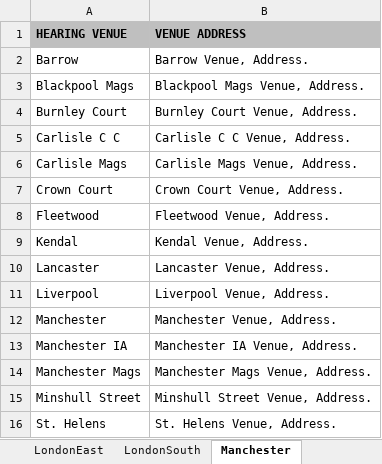
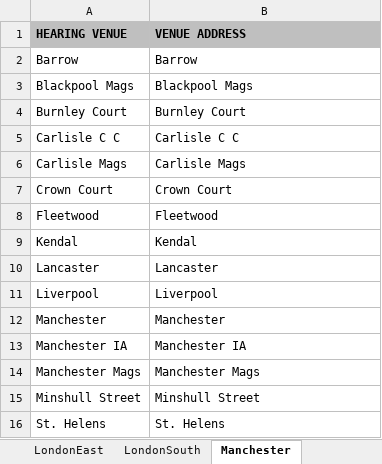
Before and after one commit to hmcts/ethos-repl-docmosis-service, an Excel workbook: src/main/resources/venueAddressValues.xlsx, sheet Manchester, drawn as a sheet; values as stored, in another font and other column widths than the file's, no borders; the diff names each change by its address in the sheet, - before the commit and + after, or states it on an @@ line.

Commit message:
added some dummy venue address and managing office scotland addresses

```diff
--- a/src/main/resources/venueAddressValues.xlsx (sheet Manchester)
+++ b/src/main/resources/venueAddressValues.xlsx (sheet Manchester)
-B2 (VENUE ADDRESS): Barrow Venue, Address.
+B2 (VENUE ADDRESS): Barrow
-B3 (VENUE ADDRESS): Blackpool Mags Venue, Address.
+B3 (VENUE ADDRESS): Blackpool Mags
-B4 (VENUE ADDRESS): Burnley Court Venue, Address.
+B4 (VENUE ADDRESS): Burnley Court
-B5 (VENUE ADDRESS): Carlisle C C Venue, Address.
+B5 (VENUE ADDRESS): Carlisle C C
-B6 (VENUE ADDRESS): Carlisle Mags Venue, Address.
+B6 (VENUE ADDRESS): Carlisle Mags
-B7 (VENUE ADDRESS): Crown Court Venue, Address.
+B7 (VENUE ADDRESS): Crown Court
-B8 (VENUE ADDRESS): Fleetwood Venue, Address.
+B8 (VENUE ADDRESS): Fleetwood
-B9 (VENUE ADDRESS): Kendal Venue, Address.
+B9 (VENUE ADDRESS): Kendal
-B10 (VENUE ADDRESS): Lancaster Venue, Address.
+B10 (VENUE ADDRESS): Lancaster
-B11 (VENUE ADDRESS): Liverpool Venue, Address.
+B11 (VENUE ADDRESS): Liverpool
-B12 (VENUE ADDRESS): Manchester Venue, Address.
+B12 (VENUE ADDRESS): Manchester
-B13 (VENUE ADDRESS): Manchester IA Venue, Address.
+B13 (VENUE ADDRESS): Manchester IA
-B14 (VENUE ADDRESS): Manchester Mags Venue, Address.
+B14 (VENUE ADDRESS): Manchester Mags
-B15 (VENUE ADDRESS): Minshull Street Venue, Address.
+B15 (VENUE ADDRESS): Minshull Street
-B16 (VENUE ADDRESS): St. Helens Venue, Address.
+B16 (VENUE ADDRESS): St. Helens
```
Also changed, not shown: sheet Wales, sheet Bristol, sheet MidlandsEast, sheet Watford, sheet MidlandsWest, sheet Newcastle, 5 more sheets, 1 other file.
